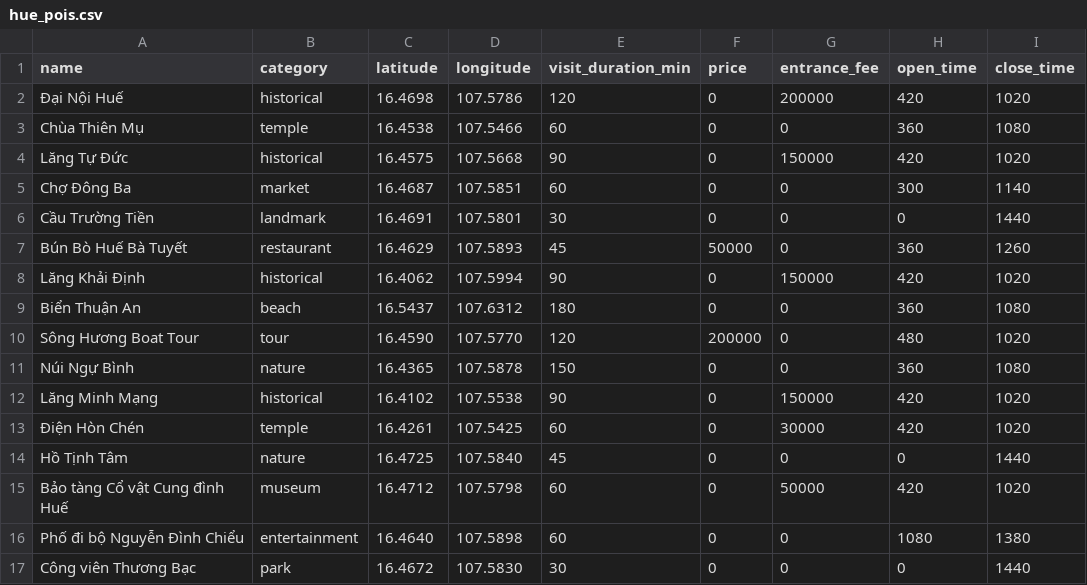
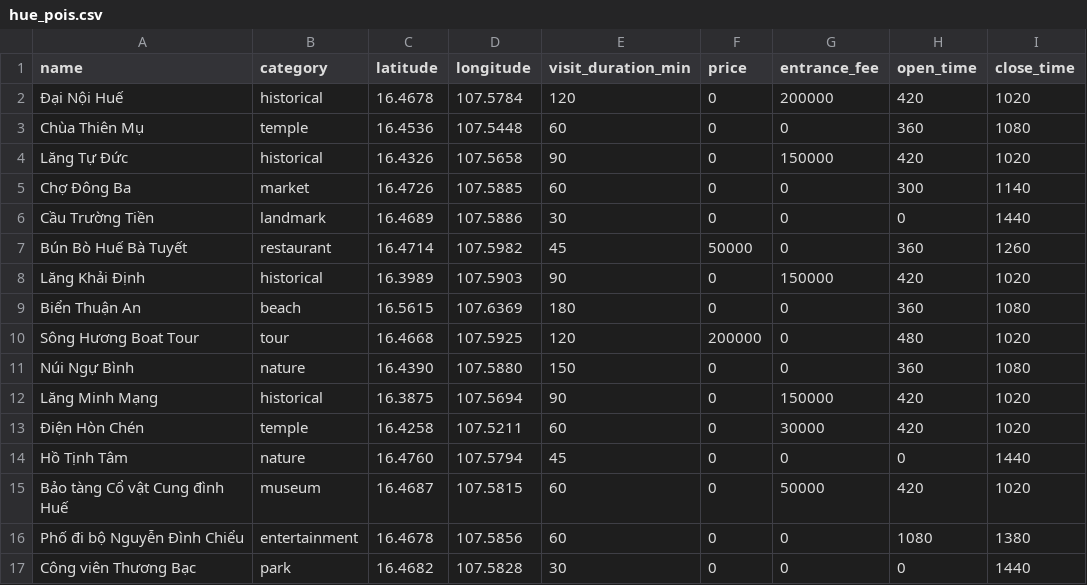
Before and after one commit to Bthangnguyen/AIAI, a CSV file: layer2_3_gateway/ingestion/sample_data/hue_pois.csv, drawn as a sheet; only a part is shown; the diff covers the shown part only; the diff names each change by its address in the sheet, - before the commit and + after, or states it on an @@ line.

```diff
--- a/layer2_3_gateway/ingestion/sample_data/hue_pois.csv
+++ b/layer2_3_gateway/ingestion/sample_data/hue_pois.csv
-C2 (latitude): 16.4698
+C2 (latitude): 16.4678
-D2 (longitude): 107.5786
+D2 (longitude): 107.5784
-C3 (latitude): 16.4538
+C3 (latitude): 16.4536
-D3 (longitude): 107.5466
+D3 (longitude): 107.5448
-C4 (latitude): 16.4575
+C4 (latitude): 16.4326
-D4 (longitude): 107.5668
+D4 (longitude): 107.5658
-C5 (latitude): 16.4687
+C5 (latitude): 16.4726
-D5 (longitude): 107.5851
+D5 (longitude): 107.5885
-C6 (latitude): 16.4691
+C6 (latitude): 16.4689
-D6 (longitude): 107.5801
+D6 (longitude): 107.5886
-C7 (latitude): 16.4629
+C7 (latitude): 16.4714
-D7 (longitude): 107.5893
+D7 (longitude): 107.5982
-C8 (latitude): 16.4062
+C8 (latitude): 16.3989
-D8 (longitude): 107.5994
+D8 (longitude): 107.5903
-C9 (latitude): 16.5437
+C9 (latitude): 16.5615
-D9 (longitude): 107.6312
+D9 (longitude): 107.6369
-C10 (latitude): 16.4590
+C10 (latitude): 16.4668
-D10 (longitude): 107.5770
+D10 (longitude): 107.5925
-C11 (latitude): 16.4365
+C11 (latitude): 16.4390
-D11 (longitude): 107.5878
+D11 (longitude): 107.5880
-C12 (latitude): 16.4102
+C12 (latitude): 16.3875
-D12 (longitude): 107.5538
+D12 (longitude): 107.5694
-C13 (latitude): 16.4261
+C13 (latitude): 16.4258
-D13 (longitude): 107.5425
+D13 (longitude): 107.5211
-C14 (latitude): 16.4725
+C14 (latitude): 16.4760
-D14 (longitude): 107.5840
+D14 (longitude): 107.5794
-C15 (latitude): 16.4712
+C15 (latitude): 16.4687
-D15 (longitude): 107.5798
+D15 (longitude): 107.5815
-C16 (latitude): 16.4640
+C16 (latitude): 16.4678
-D16 (longitude): 107.5898
+D16 (longitude): 107.5856
-C17 (latitude): 16.4672
+C17 (latitude): 16.4682
-D17 (longitude): 107.5830
+D17 (longitude): 107.5828
```
Also changed, not shown: 89 edited cells elsewhere in this file, 35 other files.
